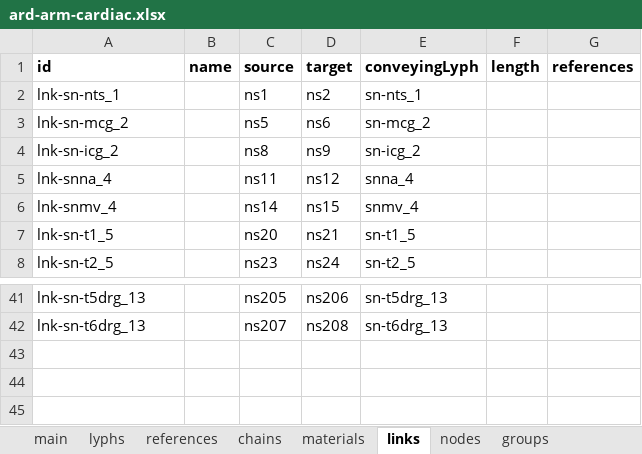
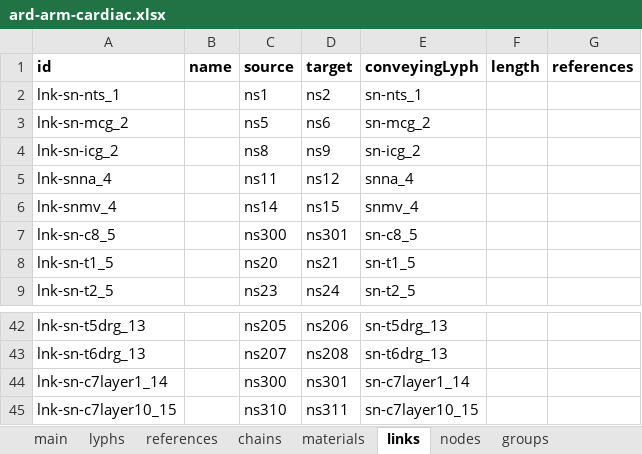
Before and after one commit to open-physiology/apinatomy-models, an Excel workbook: models/ard-arm-cardiac/source/ard-arm-cardiac.xlsx, sheet links, drawn as a sheet; only a part is shown, gaps mark what is left out; values as stored, in another font and other column widths than the file's, no borders; charts and pictures not drawn; the diff names each change by its address in the sheet, - before the commit and + after, or states it on an @@ line.

Commit message:
aacar updates for v2 changes, splen fix layer order for neuron 1

```diff
--- a/models/ard-arm-cardiac/source/ard-arm-cardiac.xlsx (sheet links)
+++ b/models/ard-arm-cardiac/source/ard-arm-cardiac.xlsx (sheet links)
+row 7: lnk-sn-c8_5 |  | ns300 | ns301 | sn-c8_5
+row 44: lnk-sn-c7layer1_14 |  | ns300 | ns301 | sn-c7layer1_14
+row 45: lnk-sn-c7layer10_15 |  | ns310 | ns311 | sn-c7layer10_15
```
Also changed, not shown: sheet chains, sheet lyphs, sheet groups, models/spleen/source/spleen.xlsx, 2 other files.
